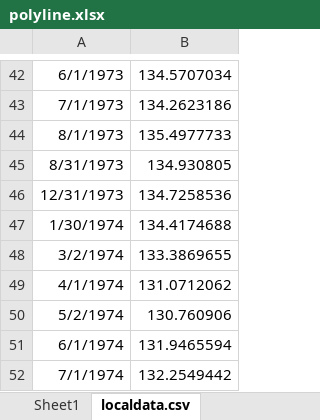
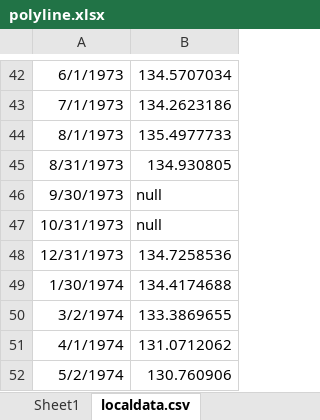
Before and after one commit to CSE512-16S/fp-shirleyswirley-michellejw-hmvantol-phvaillant, an Excel workbook: hmvantol/oil_sands/polyline.xlsx, sheet localdata.csv, drawn as a sheet; only a part is shown, gaps mark what is left out; the shorter side is filled out with more unchanged rows; values as stored, in another font and other column widths than the file's, no borders; the diff names each change by its address in the sheet, - before the commit and + after, or states it on an @@ line.

```diff
--- a/hmvantol/oil_sands/polyline.xlsx (sheet localdata.csv)
+++ b/hmvantol/oil_sands/polyline.xlsx (sheet localdata.csv)
+row 46: 9/30/1973 | null
+row 47: 10/31/1973 | null
```
Also changed, not shown: charts or pictures, 18 other files.
